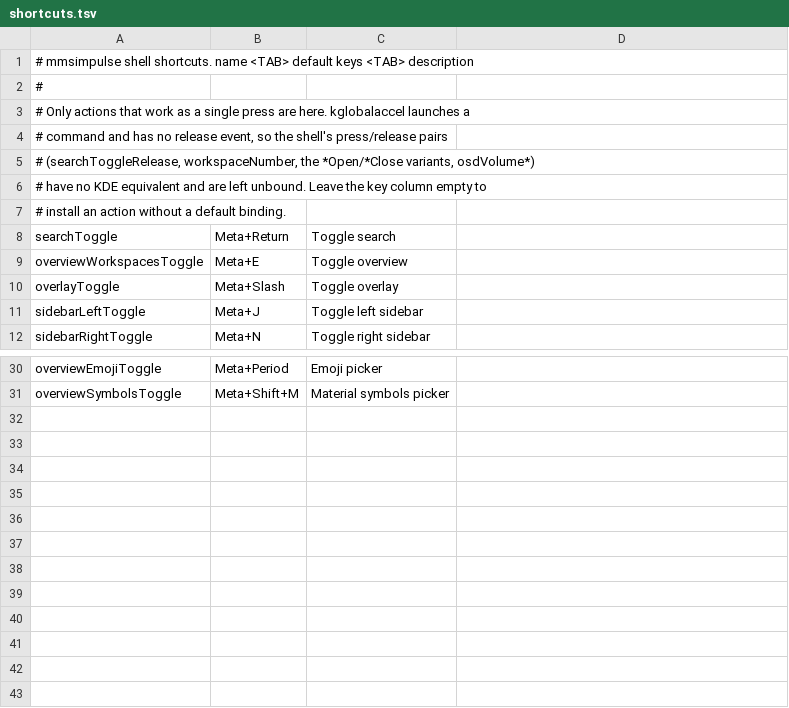
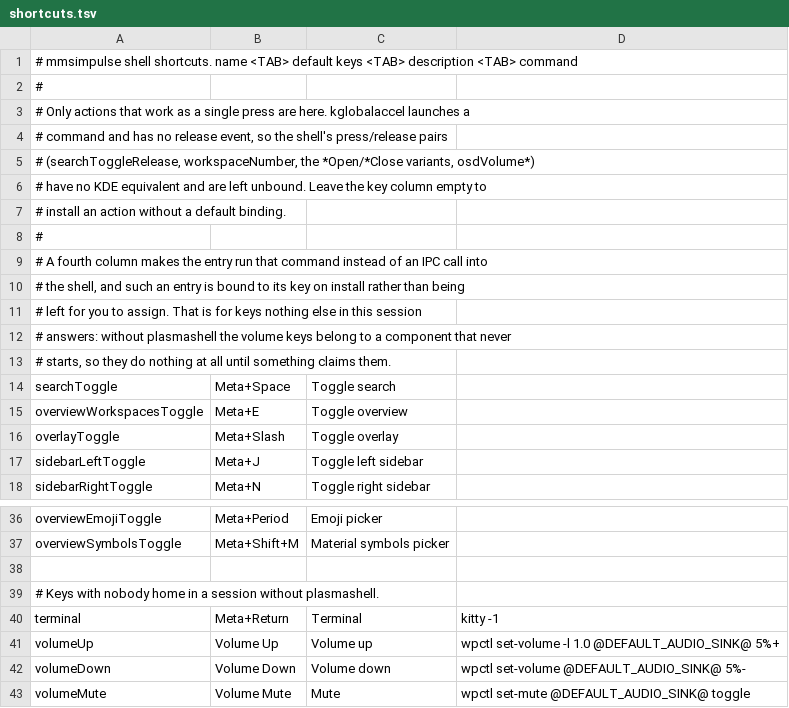
Before and after one commit to mahirsn/mmsimpulse, a TSV file: shortcuts/shortcuts.tsv, drawn as a sheet; only a part is shown, gaps mark what is left out.

Commit message:
Answer the keys nothing else in this session does
Without plasmashell the volume keys belong to [kmix], the shortcut component
of Plasma's audio module, which never starts here: the key fires, nothing is
listening, and the key reads as broken. There is no terminal shortcut either,
for the same reason — the desktop that would have provided one is not running.

The shortcut table takes a fourth column for a command to run instead of an
IPC call into the shell, and an entry that has one is bound on install rather
than offered: an unbound volume key is just a dead key. Both still yield to
anything already holding the key.

searchToggle's suggested default becomes Meta+Space, the key it is actually
bound to. It used to suggest Meta+Return, which the terminal now takes, and a
fresh install would have had two actions defaulting to the same key.

```diff
--- a/shortcuts/shortcuts.tsv
+++ b/shortcuts/shortcuts.tsv
@@ -1,2 +1,2 @@
-# mmsimpulse shell shortcuts.  name <TAB> default keys <TAB> description
+# mmsimpulse shell shortcuts.  name <TAB> default keys <TAB> description <TAB> command
 #
@@ -7,3 +7,9 @@
 # install an action without a default binding.
-searchToggle	Meta+Return	Toggle search
+#
+# A fourth column makes the entry run that command instead of an IPC call into
+# the shell, and such an entry is bound to its key on install rather than being
+# left for you to assign.  That is for keys nothing else in this session
+# answers: without plasmashell the volume keys belong to a component that never
+# starts, so they do nothing at all until something claims them.
+searchToggle	Meta+Space	Toggle search
 overviewWorkspacesToggle	Meta+E	Toggle overview
@@ -31 +37,7 @@ overviewEmojiToggle	Meta+Period	Emoji picker
 overviewSymbolsToggle	Meta+Shift+M	Material symbols picker
+
+# Keys with nobody home in a session without plasmashell.
+terminal	Meta+Return	Terminal	kitty -1
+volumeUp	Volume Up	Volume up	wpctl set-volume -l 1.0 @DEFAULT_AUDIO_SINK@ 5%+
+volumeDown	Volume Down	Volume down	wpctl set-volume @DEFAULT_AUDIO_SINK@ 5%-
+volumeMute	Volume Mute	Mute	wpctl set-mute @DEFAULT_AUDIO_SINK@ toggle
```
Also changed, not shown: 1 other file.
